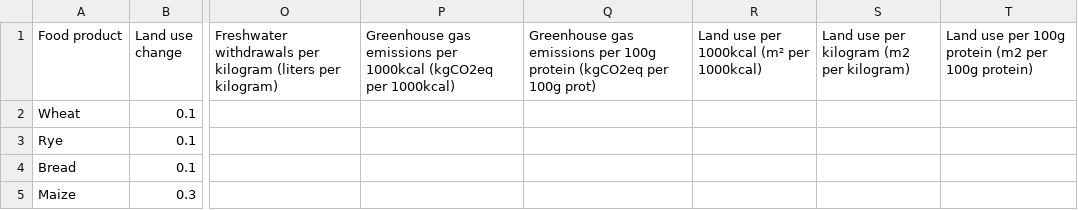
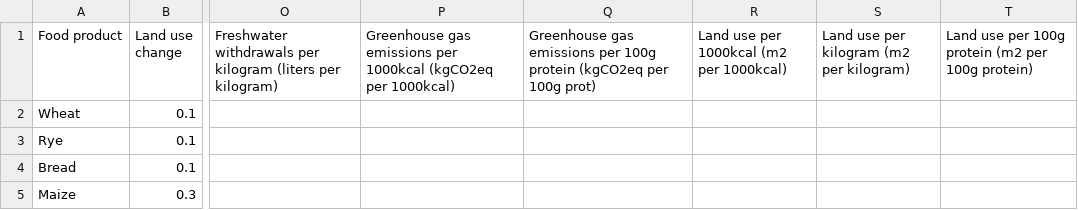
Before and after one commit to DhruvAggarwal98/carbon-ninja, a CSV file: flask/files/Food_Production_Cleanup.csv, drawn as a sheet; only a part is shown, gaps mark what is left out; the diff names each change by its address in the sheet, - before the commit and + after, or states it on an @@ line.

```diff
--- a/flask/files/Food_Production_Cleanup.csv
+++ b/flask/files/Food_Production_Cleanup.csv
-R1: Land use per 1000kcal (m² per 1000kcal)
+R1: Land use per 1000kcal (m2 per 1000kcal)
```
Also changed, not shown: 1 other file.
